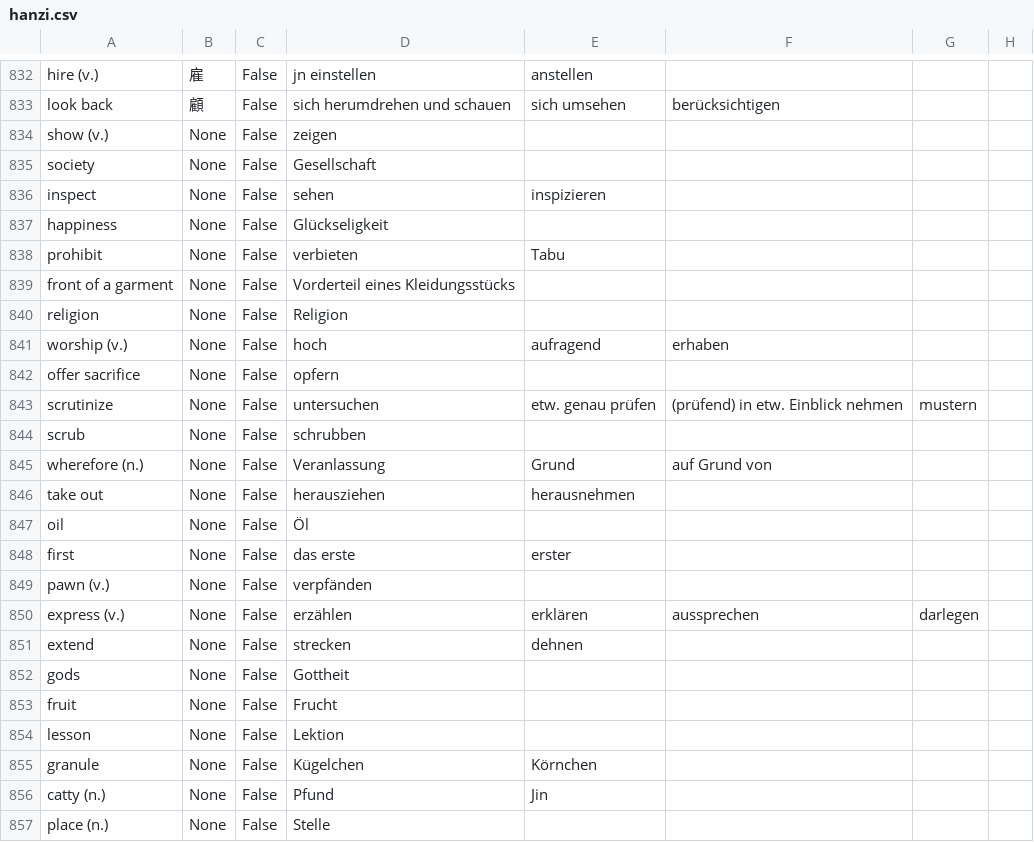
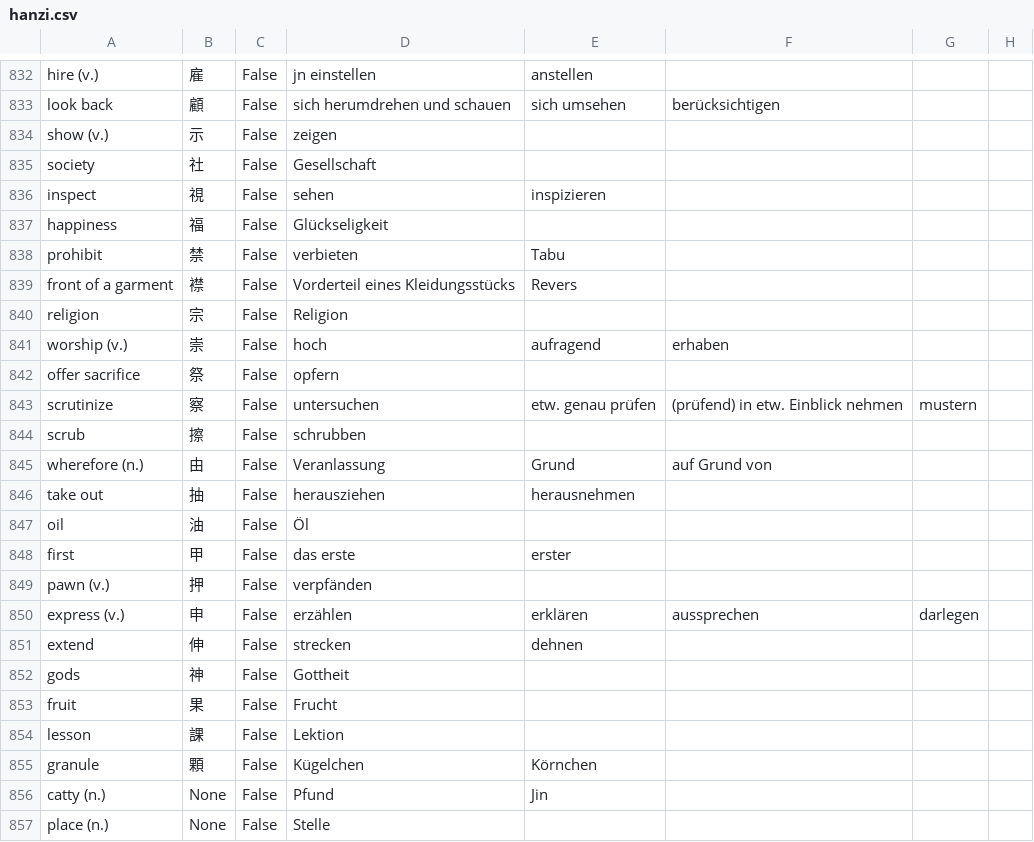
Before and after one commit to marcaltmann/hanzi, a CSV file: hanzi.csv, drawn as a sheet; only a part is shown, gaps mark what is left out.

Commit message:
Lesson 29

```diff
--- a/hanzi.csv
+++ b/hanzi.csv
@@ -833,24 +833,24 @@ hire (v.),雇,False,jn einstellen,anstellen,,,
 look back,顧,False,sich herumdrehen und schauen,sich umsehen,berücksichtigen,,
-show (v.),None,False,zeigen,,,,
-society,None,False,Gesellschaft,,,,
-inspect,None,False,sehen,inspizieren,,,
-happiness,None,False,Glückseligkeit,,,,
-prohibit,None,False,verbieten,Tabu,,,
-front of a garment,None,False,Vorderteil eines Kleidungsstücks,,,,
-religion,None,False,Religion,,,,
-worship (v.),None,False,hoch,aufragend,erhaben,,
-offer sacrifice,None,False,opfern,,,,
-scrutinize,None,False,untersuchen,etw. genau prüfen,(prüfend) in etw. Einblick nehmen,mustern,
-scrub,None,False,schrubben,,,,
-wherefore (n.),None,False,Veranlassung,Grund,auf Grund von,,
-take out,None,False,herausziehen,herausnehmen,,,
-oil,None,False,Öl,,,,
-first,None,False,das erste,erster,,,
-pawn (v.),None,False,verpfänden,,,,
-express (v.),None,False,erzählen,erklären,aussprechen,darlegen,
-extend,None,False,strecken,dehnen,,,
-gods,None,False,Gottheit,,,,
-fruit,None,False,Frucht,,,,
-lesson,None,False,Lektion,,,,
-granule,None,False,Kügelchen,Körnchen,,,
+show (v.),示,False,zeigen,,,,
+society,社,False,Gesellschaft,,,,
+inspect,視,False,sehen,inspizieren,,,
+happiness,福,False,Glückseligkeit,,,,
+prohibit,禁,False,verbieten,Tabu,,,
+front of a garment,襟,False,Vorderteil eines Kleidungsstücks,Revers,,,
+religion,宗,False,Religion,,,,
+worship (v.),崇,False,hoch,aufragend,erhaben,,
+offer sacrifice,祭,False,opfern,,,,
+scrutinize,察,False,untersuchen,etw. genau prüfen,(prüfend) in etw. Einblick nehmen,mustern,
+scrub,擦,False,schrubben,,,,
+wherefore (n.),由,False,Veranlassung,Grund,auf Grund von,,
+take out,抽,False,herausziehen,herausnehmen,,,
+oil,油,False,Öl,,,,
+first,甲,False,das erste,erster,,,
+pawn (v.),押,False,verpfänden,,,,
+express (v.),申,False,erzählen,erklären,aussprechen,darlegen,
+extend,伸,False,strecken,dehnen,,,
+gods,神,False,Gottheit,,,,
+fruit,果,False,Frucht,,,,
+lesson,課,False,Lektion,,,,
+granule,顆,False,Kügelchen,Körnchen,,,
 catty (n.),None,False,Pfund,Jin,,,
```
